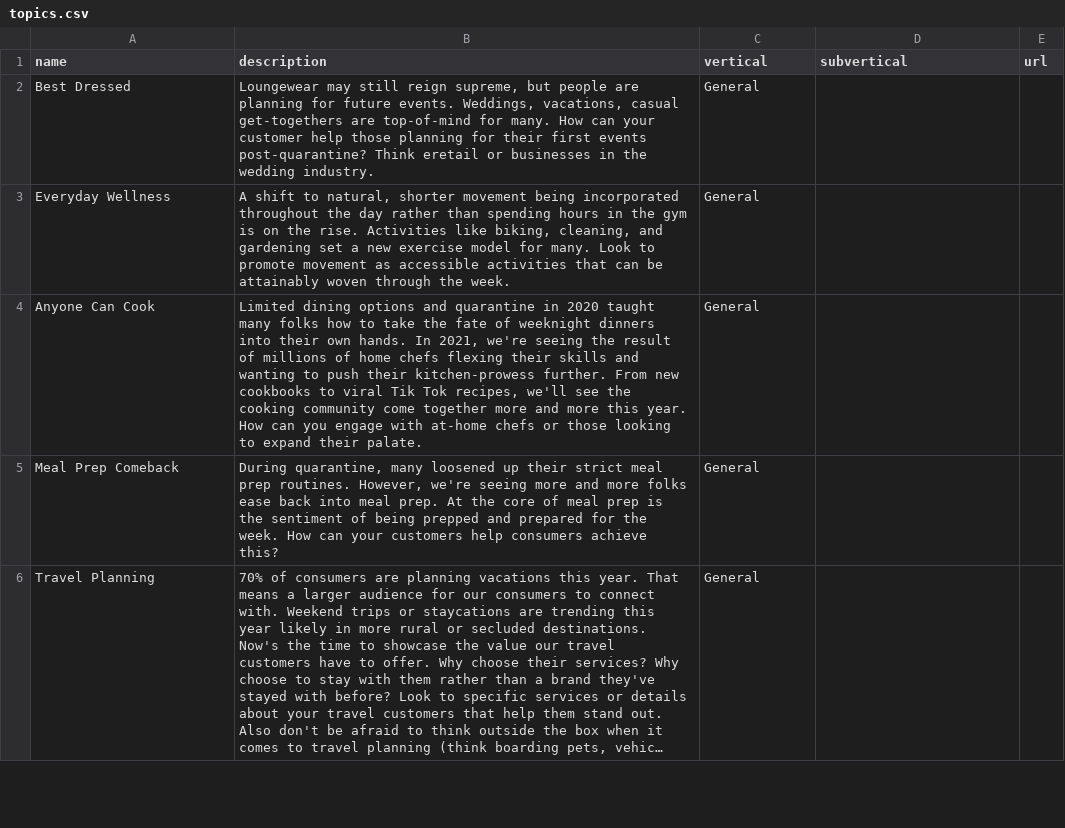
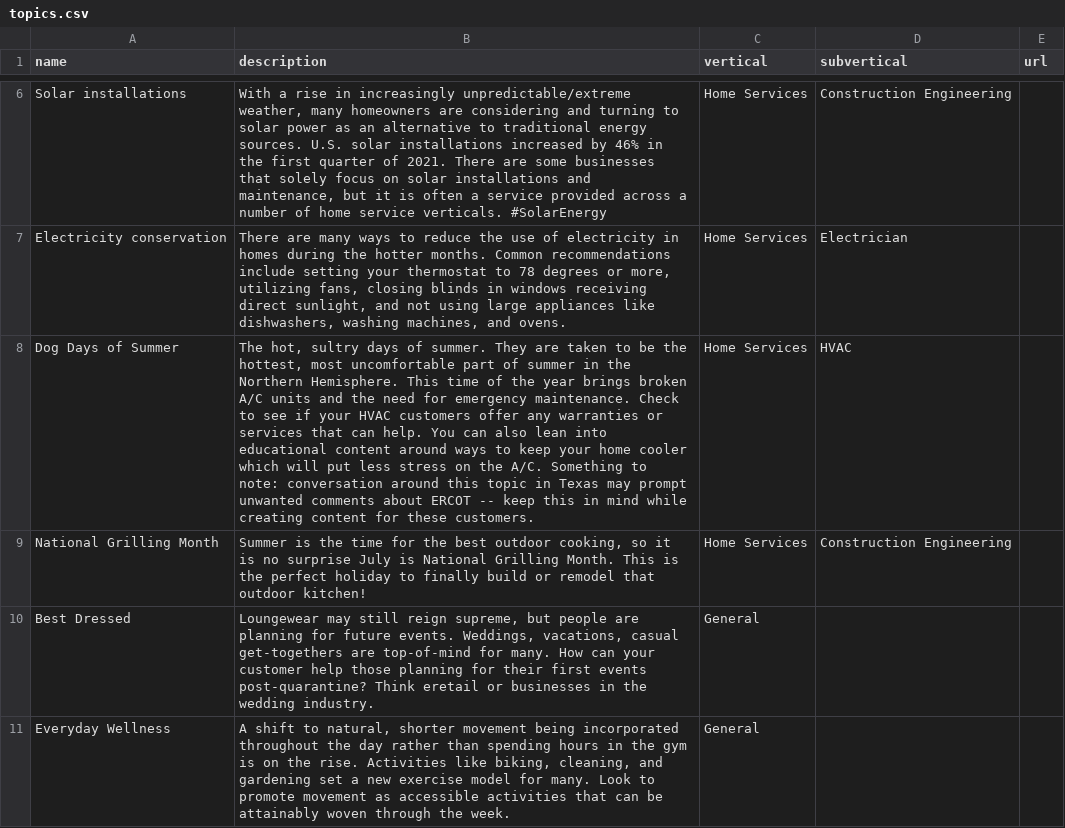
Before and after one commit to davidpots/cdv4, a CSV file: _data/topics.csv, drawn as a sheet; only a part is shown, gaps mark what is left out; the shorter side is filled out with more unchanged rows; long unchanged cells end in …; the diff covers the shown part only; the diff names each change by its address in the sheet, - before the commit and + after, or states it on an @@ line.

```diff
--- a/_data/topics.csv
+++ b/_data/topics.csv
+row 6: Solar installations | With a rise in increasingly unpredictable/extreme weather, many homeowners are considering and turning to solar power as an alternative to traditional energy sources. U.S. solar installations increased by 46% in the first quarter of 2021. There are some businesses that solely focus on solar installations and maintenance, but it is often a service provided across a number of home service verticals. #SolarEnergy | Home Services | Construction Engineering
+row 7: Electricity conservation | There are many ways to reduce the use of electricity in homes during the hotter months. Common recommendations include setting your thermostat to 78 degrees or more, utilizing fans, closing blinds in windows receiving direct sunlight, and not using large appliances like dishwashers, washing machines, and ovens. | Home Services | Electrician
+row 8: Dog Days of Summer | The hot, sultry days of summer. They are taken to be the hottest, most uncomfortable part of summer in the Northern Hemisphere. This time of the year brings broken A/C units and the need for emergency maintenance. Check to see if your HVAC customers offer any warranties or services that can help. You can also lean into educational content around ways to keep your home cooler which will put less stress on the A/C. Something to note: conversation around this topic in Texas may prompt unwanted comments about ERCOT -- keep this in mind while creating content for these customers. | Home Services | HVAC
+row 9: National Grilling Month | Summer is the time for the best outdoor cooking, so it is no surprise July is National Grilling Month. This is the perfect holiday to finally build or remodel that outdoor kitchen! | Home Services | Construction Engineering
```
Also changed, not shown: 4 added rows and 11 removed rows elsewhere in this file, _data/dates.csv, _data/hashtags.csv, 25 other files.
